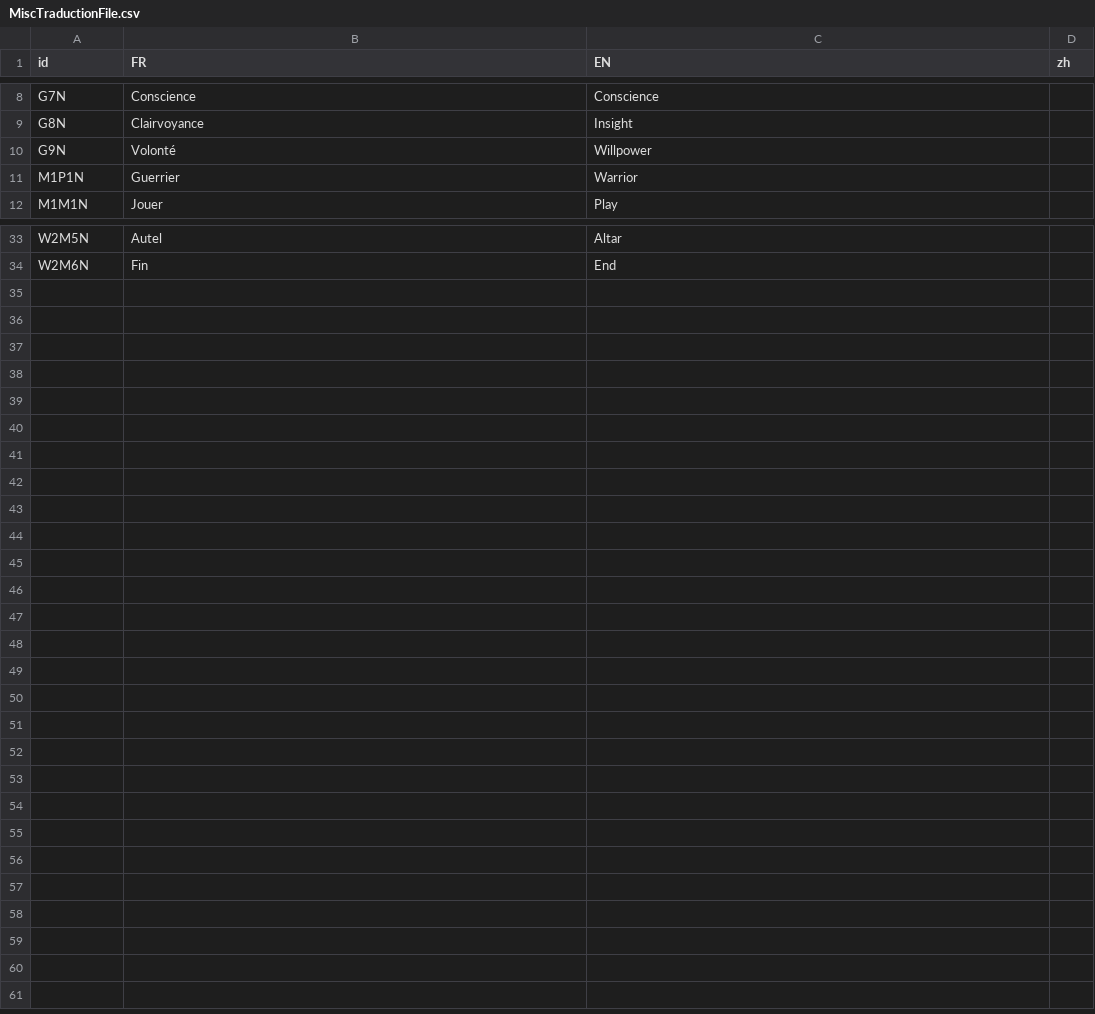
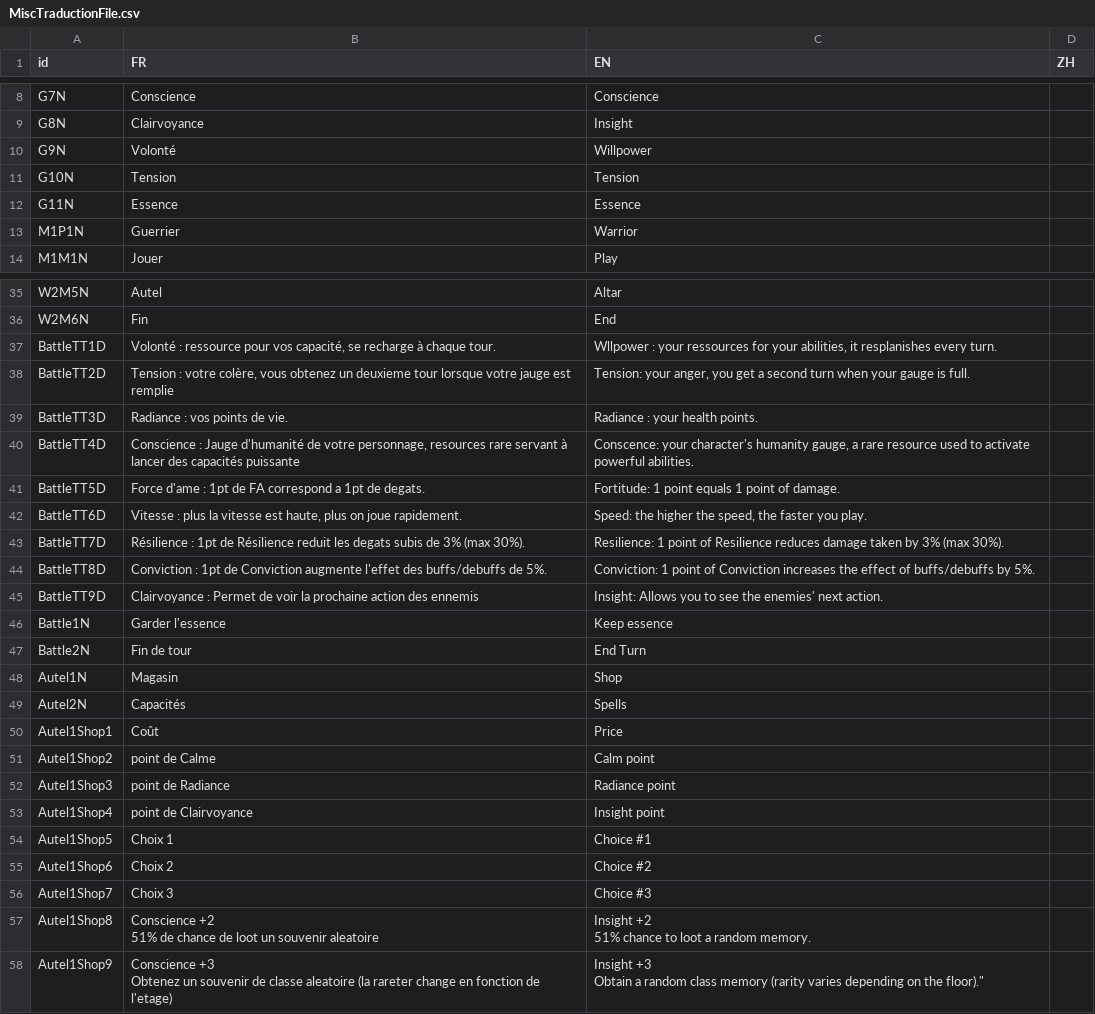
Before and after one commit to faresBelmadi/GF, a CSV file: Assets/StreamingAssets/Traduction/MiscTraductionFile.csv, drawn as a sheet; only a part is shown, gaps mark what is left out; ↵ is a line break in a cell; the diff names each change by its address in the sheet, - before the commit and + after, or states it on an @@ line.

Commit message:
Battle & Autel Scene localisation

```diff
--- a/Assets/StreamingAssets/Traduction/MiscTraductionFile.csv
+++ b/Assets/StreamingAssets/Traduction/MiscTraductionFile.csv
-D1: zh
+D1: ZH
+row 11: G10N | Tension | Tension
+row 12: G11N | Essence | Essence
+row 37: BattleTT1D | Volonté : ressource pour vos capacité, se recharge à chaque tour. | Wllpower : your ressources for your abilities, it resplanishes every turn.
+row 38: BattleTT2D | Tension : votre colère, vous obtenez un deuxieme tour lorsque votre jauge est remplie | Tension: your anger, you get a second turn when your gauge is full.
+row 39: BattleTT3D | Radiance : vos points de vie. | Radiance : your health points.
+row 40: BattleTT4D | Conscience : Jauge d'humanité de votre personnage, resources rare servant à lancer des capacités puissante | Conscence: your character's humanity gauge, a rare resource used to activate powerful abilities.
+row 41: BattleTT5D | Force d'ame : 1pt de FA correspond a 1pt de degats. | Fortitude: 1 point equals 1 point of damage.
+row 42: BattleTT6D | Vitesse : plus la vitesse est haute, plus on joue rapidement. | Speed: the higher the speed, the faster you play.
+row 43: BattleTT7D | Résilience : 1pt de Résilience reduit les degats subis de 3% (max 30%). | Resilience: 1 point of Resilience reduces damage taken by 3% (max 30%).
+row 44: BattleTT8D | Conviction : 1pt de Conviction augmente l'effet des buffs/debuffs de 5%. | Conviction: 1 point of Conviction increases the effect of buffs/debuffs by 5%.
+row 45: BattleTT9D | Clairvoyance : Permet de voir la prochaine action des ennemis | Insight: Allows you to see the enemies' next action.
+row 46: Battle1N | Garder l'essence | Keep essence
+row 47: Battle2N | Fin de tour | End Turn
+row 48: Autel1N | Magasin | Shop
+row 49: Autel2N | Capacités | Spells
+row 50: Autel1Shop1 | Coût | Price
+row 51: Autel1Shop2 | point de Calme | Calm point
+row 52: Autel1Shop3 | point de Radiance | Radiance point
+row 53: Autel1Shop4 | point de Clairvoyance | Insight point
+row 54: Autel1Shop5 | Choix 1 | Choice #1
+row 55: Autel1Shop6 | Choix 2 | Choice #2
+row 56: Autel1Shop7 | Choix 3 | Choice #3
+row 57: Autel1Shop8 | Conscience +2 ↵ 51% de chance de loot un souvenir aleatoire | Insight +2 ↵ 51% chance to loot a random memory.
+row 58: Autel1Shop9 | Conscience +3 ↵ Obtenez un souvenir de classe aleatoire (la rareter change en fonction de l'etage) | Insight +3 ↵ Obtain a random class memory (rarity varies depending on the floor)."
```
Also changed, not shown: 7 other files.
